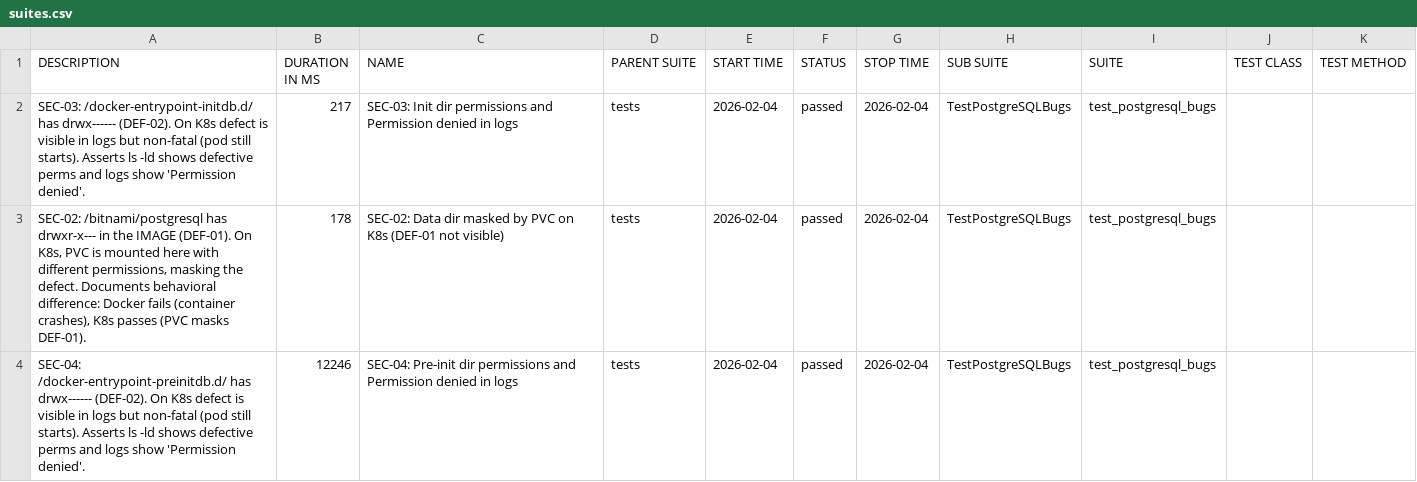
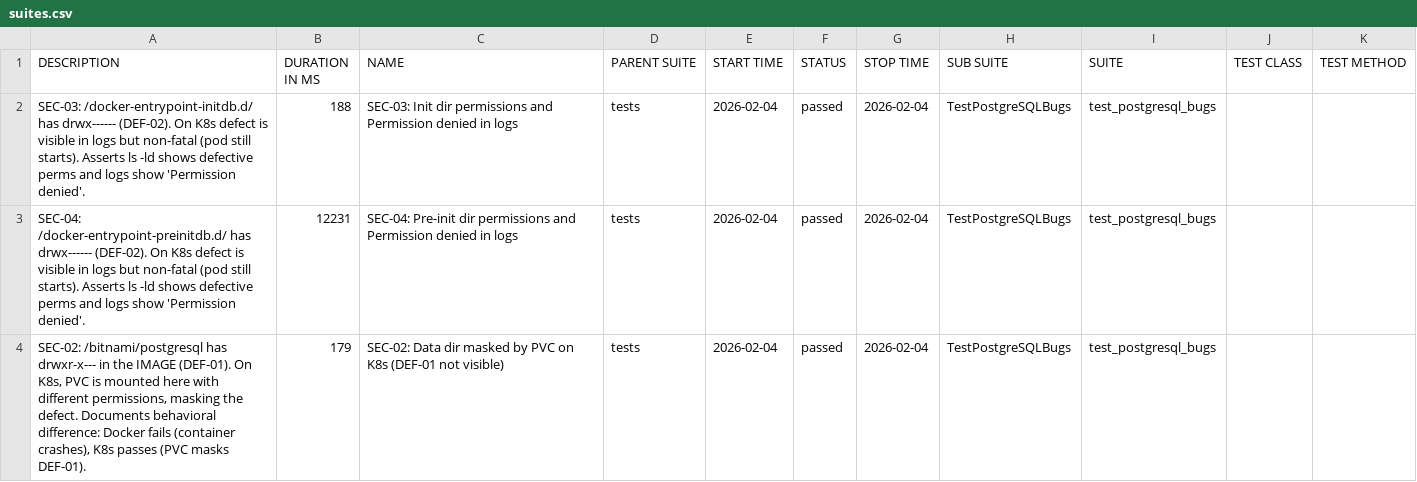
Before and after one commit to refeali-io/k8s-helm-image-validation, a CSV file: data/suites.csv, drawn as a sheet.

```diff
--- a/data/suites.csv
+++ b/data/suites.csv
@@ -1,4 +1,4 @@
 "DESCRIPTION","DURATION IN MS","NAME","PARENT SUITE","START TIME","STATUS","STOP TIME","SUB SUITE","SUITE","TEST CLASS","TEST METHOD"
-"SEC-03: /docker-entrypoint-initdb.d/ has drwx------ (DEF-02). On K8s defect is visible in logs but non-fatal (pod still starts). Asserts ls -ld shows defective perms and logs show 'Permission denied'.","217","SEC-03: Init dir permissions and Permission denied in logs","tests","2026-02-04","passed","2026-02-04","TestPostgreSQLBugs","test_postgresql_bugs","",""
-"SEC-02: /bitnami/postgresql has drwxr-x--- in the IMAGE (DEF-01). On K8s, PVC is mounted here with different permissions, masking the defect. Documents behavioral difference: Docker fails (container crashes), K8s passes (PVC masks DEF-01).","178","SEC-02: Data dir masked by PVC on K8s (DEF-01 not visible)","tests","2026-02-04","passed","2026-02-04","TestPostgreSQLBugs","test_postgresql_bugs","",""
-"SEC-04: /docker-entrypoint-preinitdb.d/ has drwx------ (DEF-02). On K8s defect is visible in logs but non-fatal (pod still starts). Asserts ls -ld shows defective perms and logs show 'Permission denied'.","12246","SEC-04: Pre-init dir permissions and Permission denied in logs","tests","2026-02-04","passed","2026-02-04","TestPostgreSQLBugs","test_postgresql_bugs","",""
+"SEC-03: /docker-entrypoint-initdb.d/ has drwx------ (DEF-02). On K8s defect is visible in logs but non-fatal (pod still starts). Asserts ls -ld shows defective perms and logs show 'Permission denied'.","188","SEC-03: Init dir permissions and Permission denied in logs","tests","2026-02-04","passed","2026-02-04","TestPostgreSQLBugs","test_postgresql_bugs","",""
+"SEC-04: /docker-entrypoint-preinitdb.d/ has drwx------ (DEF-02). On K8s defect is visible in logs but non-fatal (pod still starts). Asserts ls -ld shows defective perms and logs show 'Permission denied'.","12231","SEC-04: Pre-init dir permissions and Permission denied in logs","tests","2026-02-04","passed","2026-02-04","TestPostgreSQLBugs","test_postgresql_bugs","",""
+"SEC-02: /bitnami/postgresql has drwxr-x--- in the IMAGE (DEF-01). On K8s, PVC is mounted here with different permissions, masking the defect. Documents behavioral difference: Docker fails (container crashes), K8s passes (PVC masks DEF-01).","179","SEC-02: Data dir masked by PVC on K8s (DEF-01 not visible)","tests","2026-02-04","passed","2026-02-04","TestPostgreSQLBugs","test_postgresql_bugs","",""
```
Also changed, not shown: data/behaviors.csv, 26 other files.
